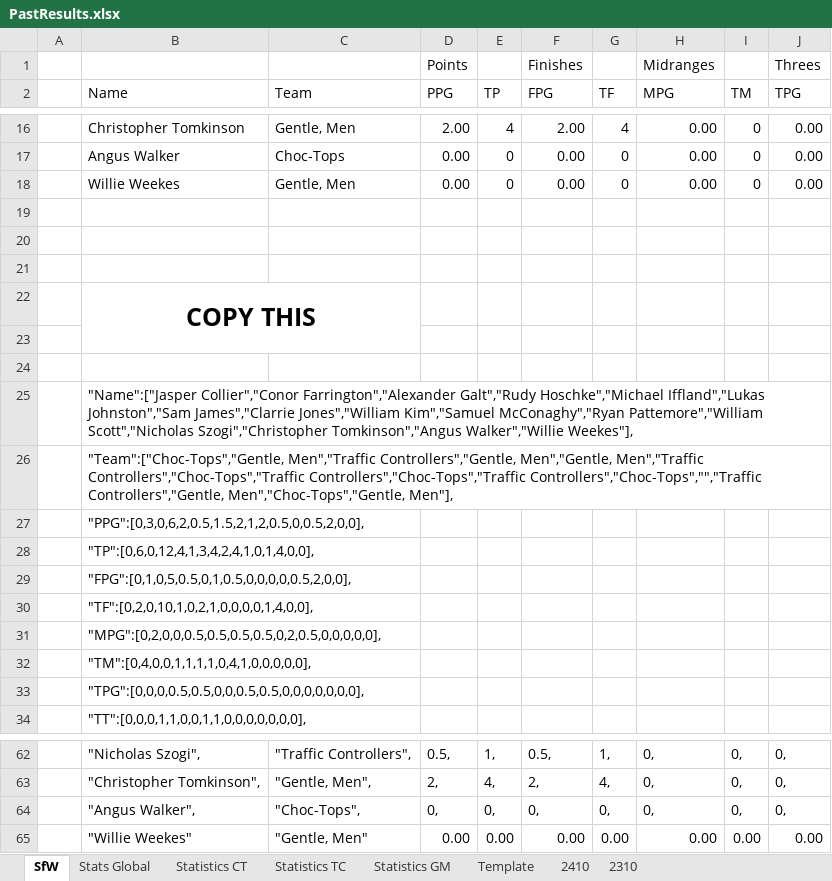
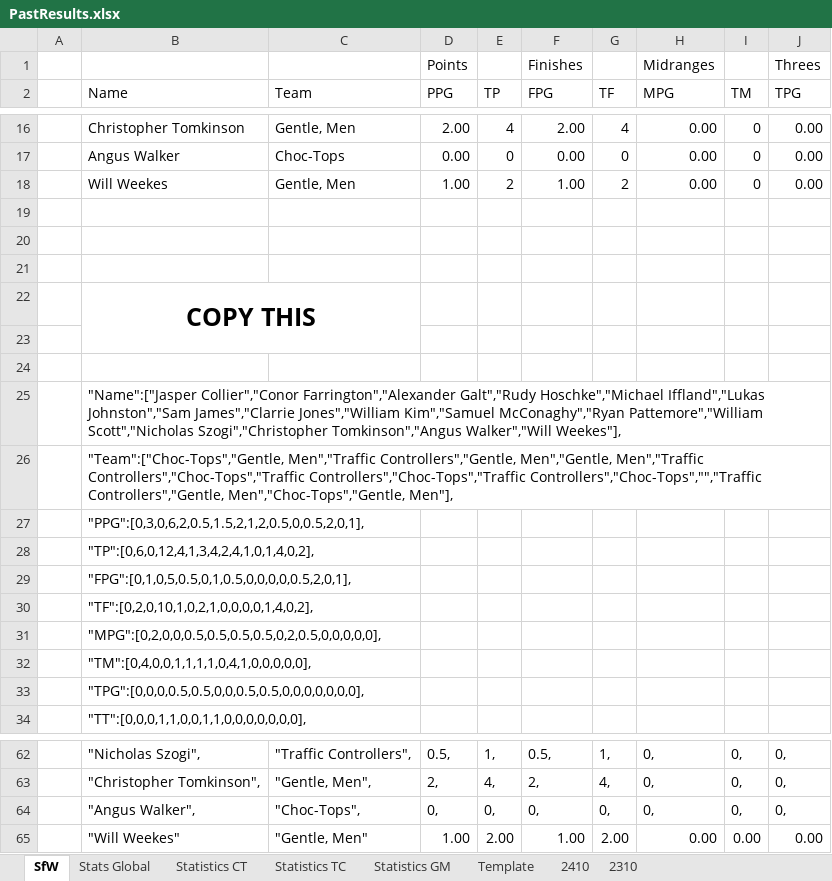
Before and after one commit to KingGoose20/LTBO, an Excel workbook: Other Files/PastResults.xlsx, sheet SfW, drawn as a sheet; only a part is shown, gaps mark what is left out; values as stored, in another font and other column widths than the file's, no borders; the diff names each change by its address in the sheet, - before the commit and + after, or states it on an @@ line.

```diff
--- a/Other Files/PastResults.xlsx (sheet SfW)
+++ b/Other Files/PastResults.xlsx (sheet SfW)
-B18 (Name): Willie Weekes
+B18 (Name): Will Weekes
-D18 (PPG): 0.00
+D18 (PPG): 1.00
-E18 (TP): 0
+E18 (TP): 2
-F18 (FPG): 0.00
+F18 (FPG): 1.00
-G18 (TF): 0
+G18 (TF): 2
-B25 (Name): …Szogi","Christopher Tomkinson","Angus Walker","Willie Weekes"],
+B25 (Name): …Szogi","Christopher Tomkinson","Angus Walker","Will Weekes"],
-B27 (Name): "PPG":[0,3,0,6,2,0.5,1.5,2,1,2,0.5,0,0.5,2,0,0],
+B27 (Name): "PPG":[0,3,0,6,2,0.5,1.5,2,1,2,0.5,0,0.5,2,0,1],
-B28 (Name): "TP":[0,6,0,12,4,1,3,4,2,4,1,0,1,4,0,0],
+B28 (Name): "TP":[0,6,0,12,4,1,3,4,2,4,1,0,1,4,0,2],
-B29 (Name): "FPG":[0,1,0,5,0.5,0,1,0.5,0,0,0,0,0.5,2,0,0],
+B29 (Name): "FPG":[0,1,0,5,0.5,0,1,0.5,0,0,0,0,0.5,2,0,1],
-B30 (Name): "TF":[0,2,0,10,1,0,2,1,0,0,0,0,1,4,0,0],
+B30 (Name): "TF":[0,2,0,10,1,0,2,1,0,0,0,0,1,4,0,2],
-B65 (Name): "Willie Weekes"
+B65 (Name): "Will Weekes"
-D65 (PPG): 0.00
+D65 (PPG): 1.00
-E65 (TP): 0.00
+E65 (TP): 2.00
-F65 (FPG): 0.00
+F65 (FPG): 1.00
-G65 (TF): 0.00
+G65 (TF): 2.00
```
Also changed, not shown: sheet Stats Global, sheet Statistics GM, sheet 2410, sheet Template, sheet 2310, 9 other files.
